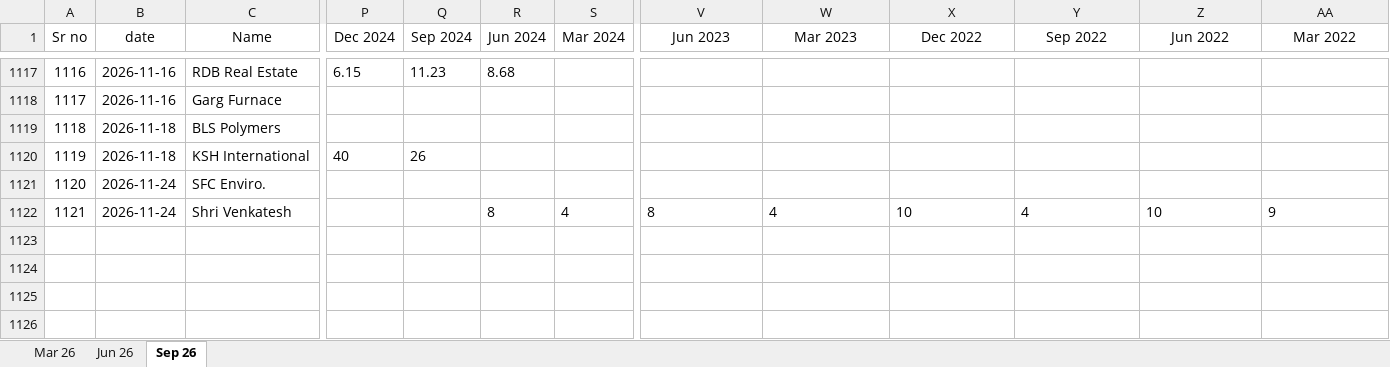
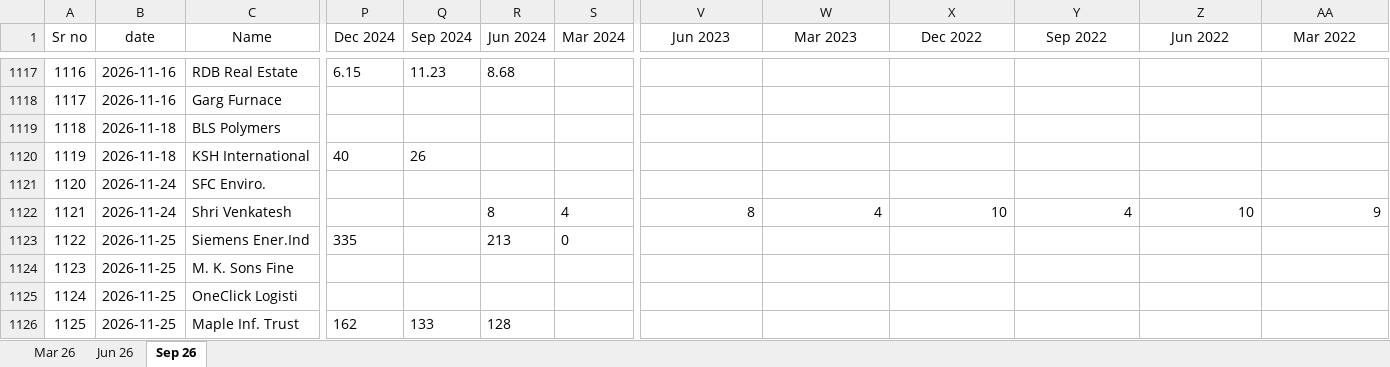
Before and after one commit to thakkars/Quarterly_Profit_Surge, an Excel workbook: Raw Data.xlsx, sheet Sep 26, drawn as a sheet; only a part is shown, gaps mark what is left out; values as stored, in another font and other column widths than the file's, no borders; rows hold the shown columns only; the diff names each change by its address in the sheet, - before the commit and + after, or states it on an @@ line.

```diff
--- a/Raw Data.xlsx (sheet Sep 26)
+++ b/Raw Data.xlsx (sheet Sep 26)
-V1122:AA1122 alignment: left
+V1122:AA1122 alignment: right
+row 1123: 1122 | 2026-11-25 | Siemens Ener.Ind | 335 |  | 213 | 0
+row 1124: 1123 | 2026-11-25 | M. K. Sons Fine
+row 1125: 1124 | 2026-11-25 | OneClick Logisti
+row 1126: 1125 | 2026-11-25 | Maple Inf. Trust | 162 | 133 | 128
```
Also changed, not shown: 3 other files.
